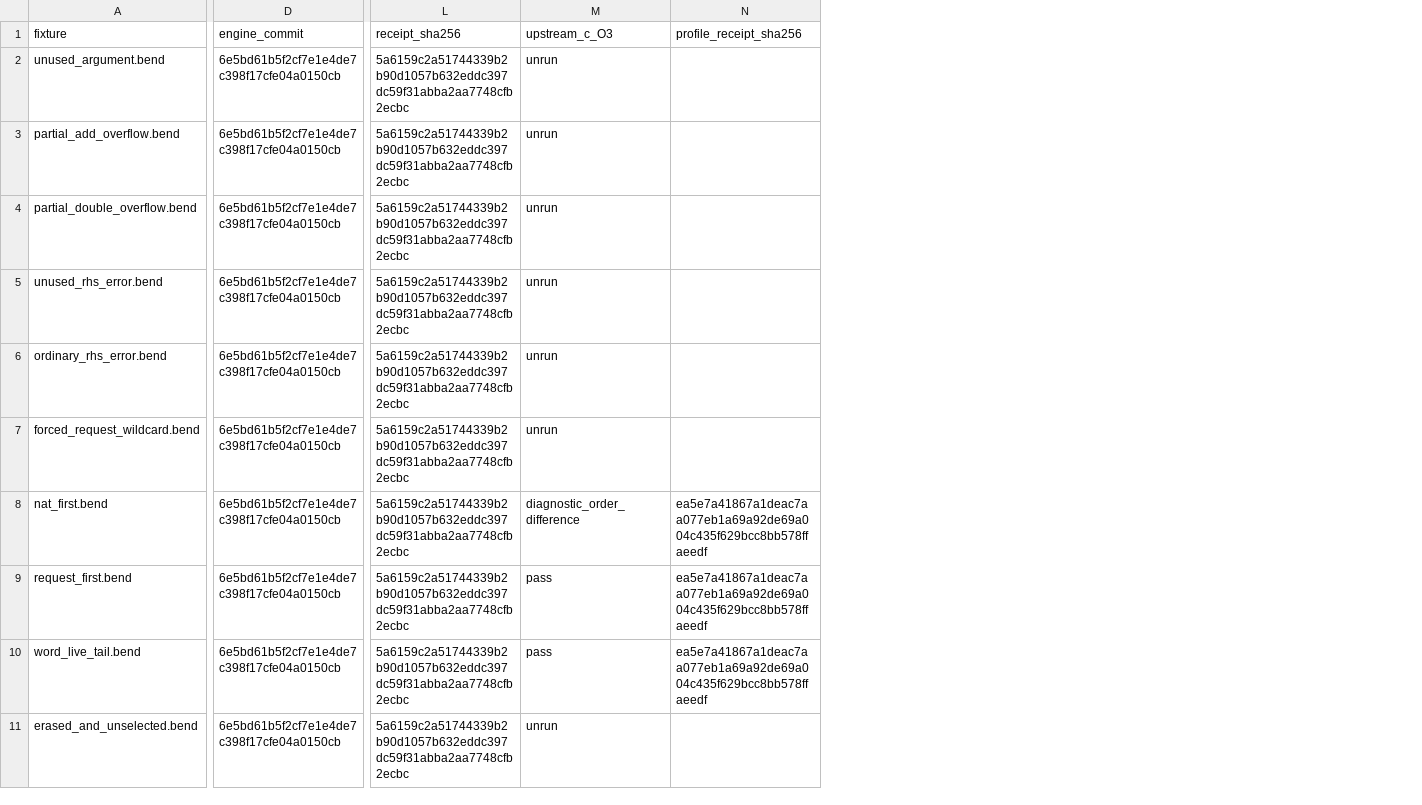
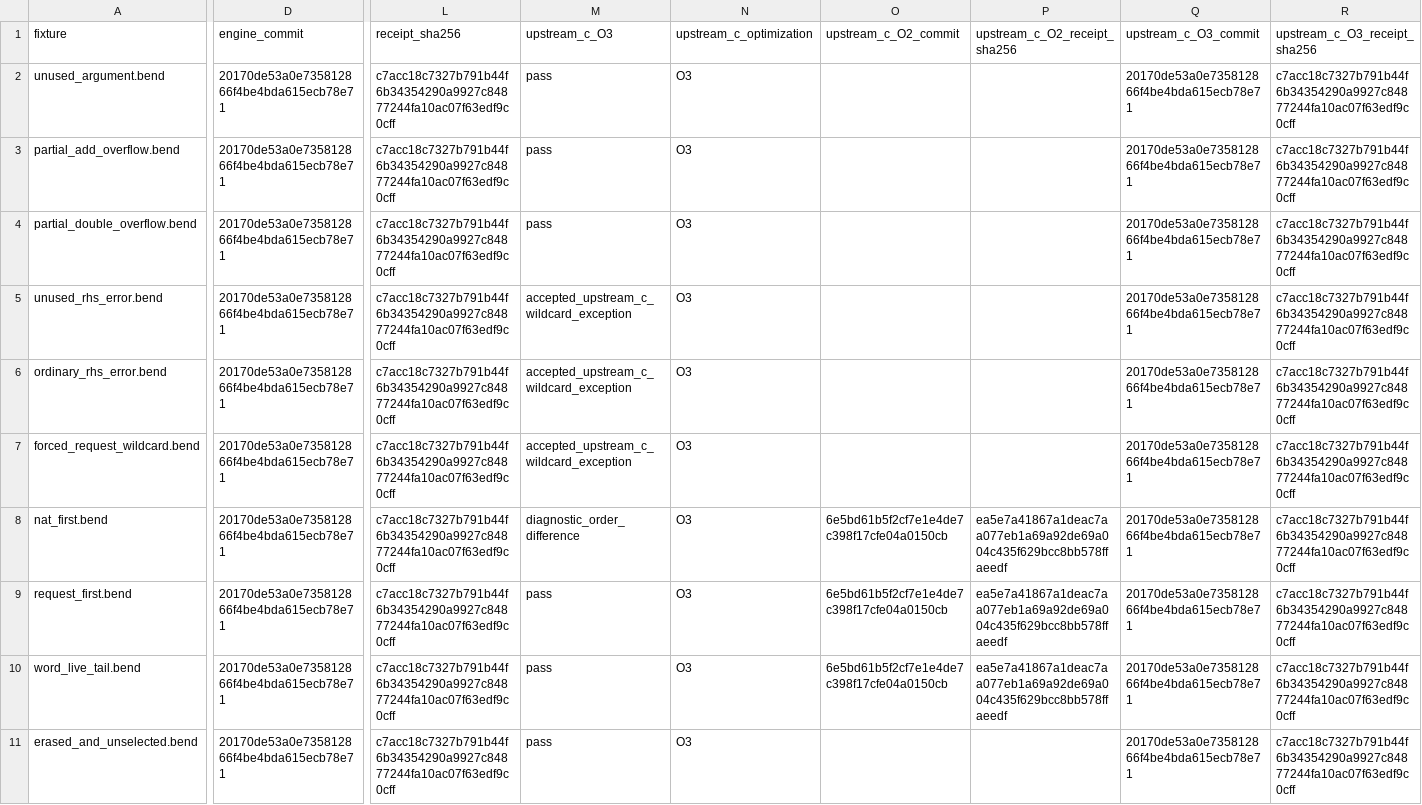
Before and after one commit to TeamDman/teamy-bend, a CSV file: docs/cpu-demand-evidence.csv, drawn as a sheet; only a part is shown, gaps mark what is left out; addresses are those after the commit; the diff covers the shown part only; the diff names each change by its address in the sheet, - before the commit and + after, or states it on an @@ line.

Commit message:
Record Nat-fuel parity and explicit O3 oracle receipts

```diff
--- a/docs/cpu-demand-evidence.csv
+++ b/docs/cpu-demand-evidence.csv
+column N (upstream_c_optimization), rows 2-11: all O3
+column O (upstream_c_O2_commit), rows 8-10: all 6e5bd61b5f2cf7e1e4de7c398f17cfe04a0150cb
+column Q (upstream_c_O3_commit), rows 2-11: all 20170de53a0e735812866f4be4bda615ecb78e71
+column R (upstream_c_O3_receipt_sha256), rows 2-11: all c7acc18c7327b791b44f6b34354290a9927c84877244fa10ac07f63edf9c0cff
-P1: profile_receipt_sha256
+P1: upstream_c_O2_receipt_sha256
-D2:D11 (engine_commit): 6e5bd61b5f2cf7e1e4de7c398f17cfe04a0150cb
+D2:D11 (engine_commit): 20170de53a0e735812866f4be4bda615ecb78e71
-L2:L11 (receipt_sha256): 5a6159c2a51744339b2b90d1057b632eddc397dc59f31abba2aa7748cfb2ecbc
+L2:L11 (receipt_sha256): c7acc18c7327b791b44f6b34354290a9927c84877244fa10ac07f63edf9c0cff
-M2:M4 (upstream_c_O3): unrun
+M2:M4 (upstream_c_O3): pass
-M5:M7 (upstream_c_O3): unrun
+M5:M7 (upstream_c_O3): accepted_upstream_c_wildcard_exception
-M11 (upstream_c_O3): unrun
+M11 (upstream_c_O3): pass
```
Also changed, not shown: 1 edited cell elsewhere in this file, docs/cpu-interpretation-evidence.csv, docs/cpu-runtime-evidence.csv, 5 other files.
